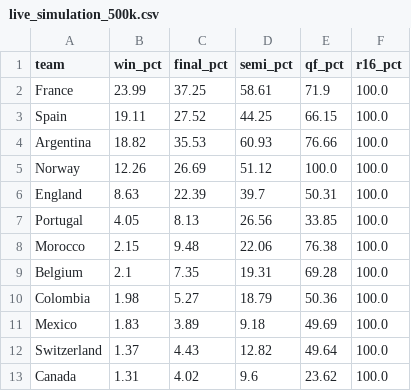
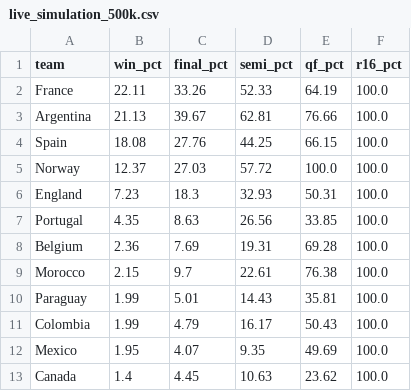
Before and after one commit to SROTRIYOSENGUPTA/wc2026-prediction, a CSV file: outputs/live_simulation_500k.csv, drawn as a sheet; only a part is shown; the diff covers the shown part only.

Commit message:
Fix systematic bias: impute missing squad features with team median (was zero-fill)
14 mostly non-UEFA teams (Colombia, Brazil, Norway, Uruguay, Paraguay...) had
missing intl-experience/xG data being zero-filled, unfairly deflating them and
favouring European sides. Impute NaN with the cross-team median instead. Effects:
Switzerland-Colombia 69->60, Norway-Mexico QF now a 50-50 coin flip, Argentina
rises to 21.1% (2nd). Champion unchanged (Spain over Argentina 72%). Re-ran sim,
refreshed bracket, odds, figures.

```diff
--- a/outputs/live_simulation_500k.csv
+++ b/outputs/live_simulation_500k.csv
@@ -1,13 +1,13 @@
 team,win_pct,final_pct,semi_pct,qf_pct,r16_pct
-France,23.99,37.25,58.61,71.9,100.0
-Spain,19.11,27.52,44.25,66.15,100.0
-Argentina,18.82,35.53,60.93,76.66,100.0
-Norway,12.26,26.69,51.12,100.0,100.0
-England,8.63,22.39,39.7,50.31,100.0
-Portugal,4.05,8.13,26.56,33.85,100.0
-Morocco,2.15,9.48,22.06,76.38,100.0
-Belgium,2.1,7.35,19.31,69.28,100.0
-Colombia,1.98,5.27,18.79,50.36,100.0
-Mexico,1.83,3.89,9.18,49.69,100.0
-Switzerland,1.37,4.43,12.82,49.64,100.0
-Canada,1.31,4.02,9.6,23.62,100.0
+France,22.11,33.26,52.33,64.19,100.0
+Argentina,21.13,39.67,62.81,76.66,100.0
+Spain,18.08,27.76,44.25,66.15,100.0
+Norway,12.37,27.03,57.72,100.0,100.0
+England,7.23,18.3,32.93,50.31,100.0
+Portugal,4.35,8.63,26.56,33.85,100.0
+Belgium,2.36,7.69,19.31,69.28,100.0
+Morocco,2.15,9.7,22.61,76.38,100.0
+Paraguay,1.99,5.01,14.43,35.81,100.0
+Colombia,1.99,4.79,16.17,50.43,100.0
+Mexico,1.95,4.07,9.35,49.69,100.0
+Canada,1.4,4.45,10.63,23.62,100.0
```
Also changed, not shown: 1 added row, 1 removed row, 1 moved row and 5 edited cells elsewhere in this file, 7 other files.
